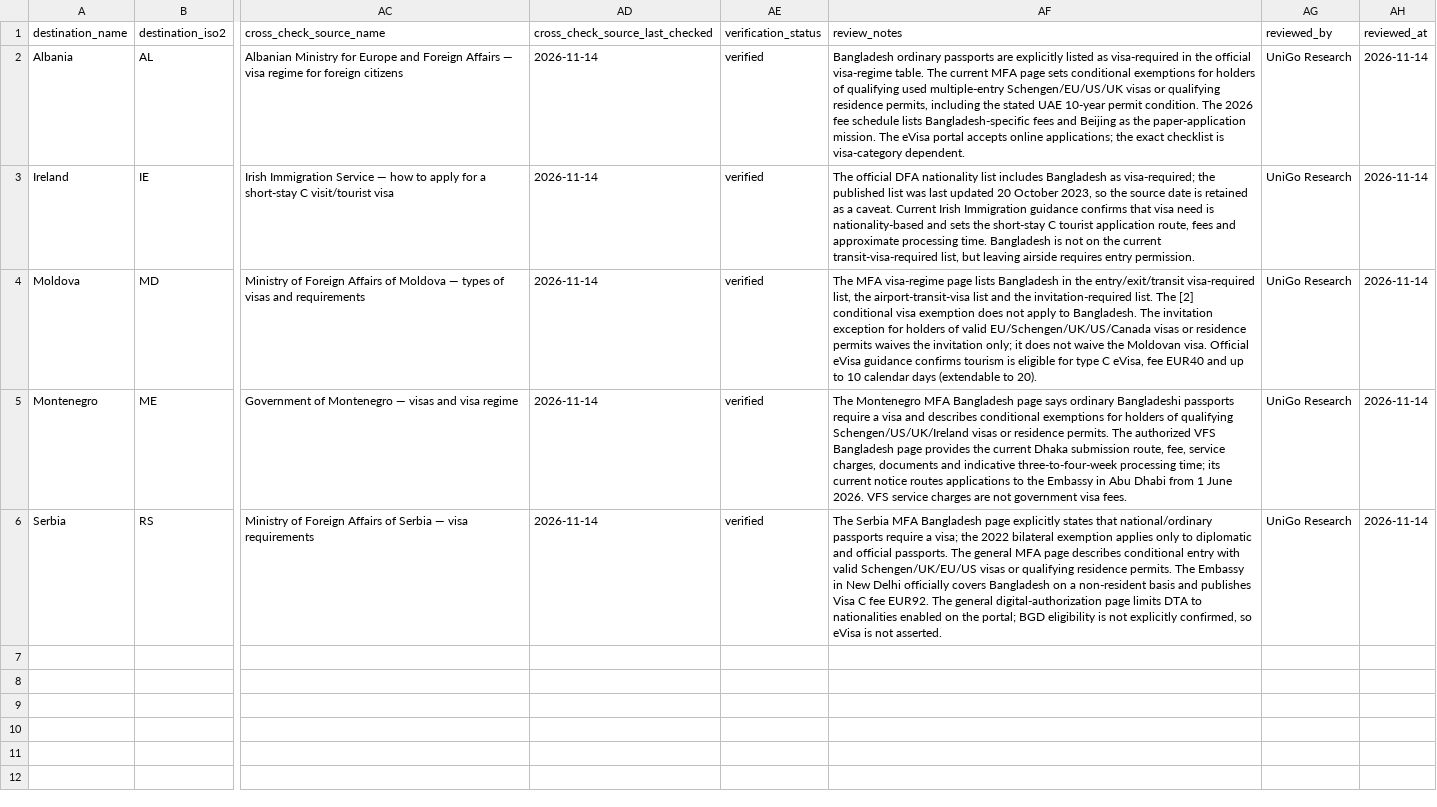
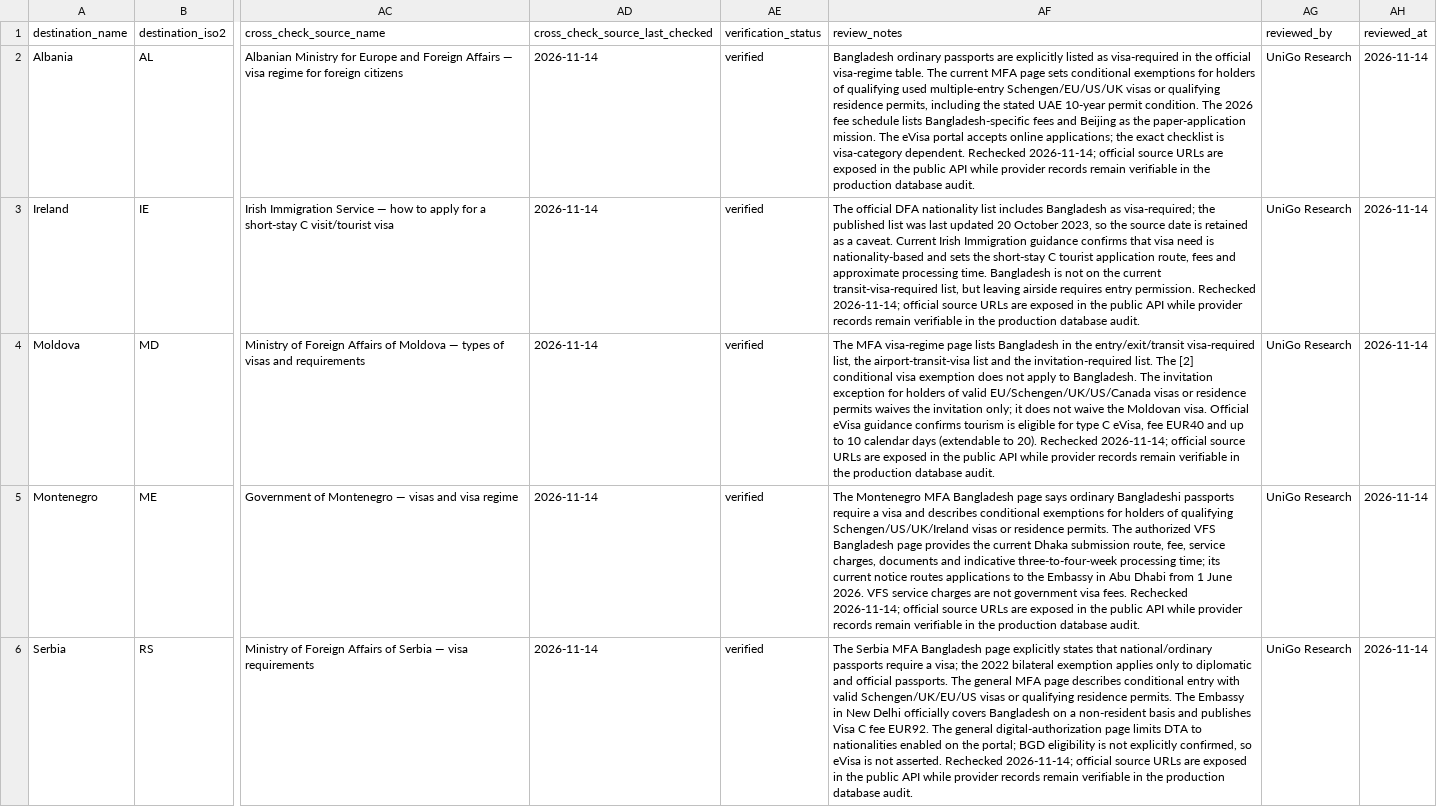
Before and after one commit to raadislam/unigo-backend, a CSV file: database/data/visa_full_audit_batch_21.csv, drawn as a sheet; only a part is shown, gaps mark what is left out; the diff names each change by its address in the sheet, - before the commit and + after, or states it on an @@ line.

Commit message:
Refresh batch 21 evidence audit for idempotent verification

```diff
--- a/database/data/visa_full_audit_batch_21.csv
+++ b/database/data/visa_full_audit_batch_21.csv
-AF2 (review_notes): …visa-category dependent.
+AF2 (review_notes): …visa-category dependent. Rechecked 2026-11-14; official source URLs are exposed in the public API while provider records remain verifiable in the production database audit.
-AF3 (review_notes): …entry permission.
+AF3 (review_notes): …entry permission. Rechecked 2026-11-14; official source URLs are exposed in the public API while provider records remain verifiable in the production database audit.
-AF4 (review_notes): …to 20).
+AF4 (review_notes): …to 20). Rechecked 2026-11-14; official source URLs are exposed in the public API while provider records remain verifiable in the production database audit.
-AF5 (review_notes): …visa fees.
+AF5 (review_notes): …visa fees. Rechecked 2026-11-14; official source URLs are exposed in the public API while provider records remain verifiable in the production database audit.
-AF6 (review_notes): …not asserted.
+AF6 (review_notes): …not asserted. Rechecked 2026-11-14; official source URLs are exposed in the public API while provider records remain verifiable in the production database audit.
```
